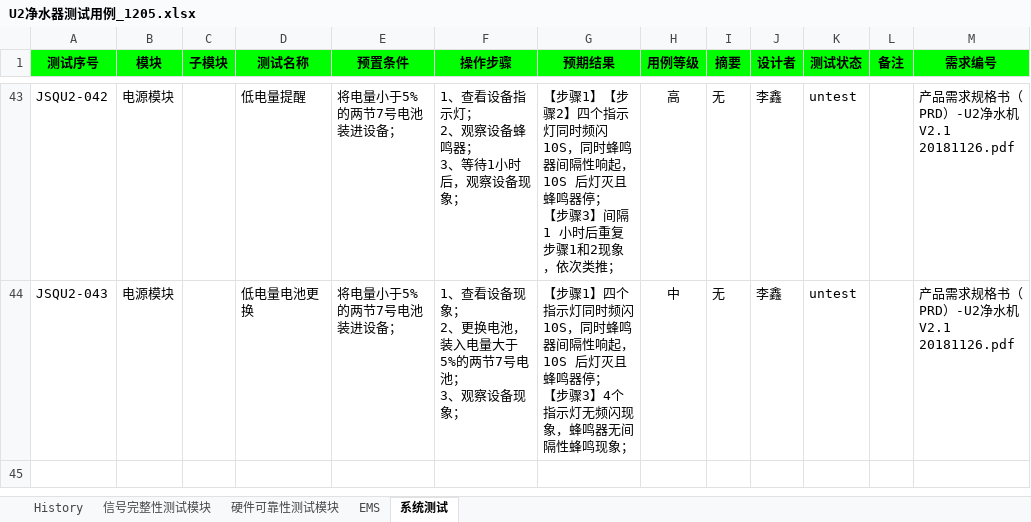
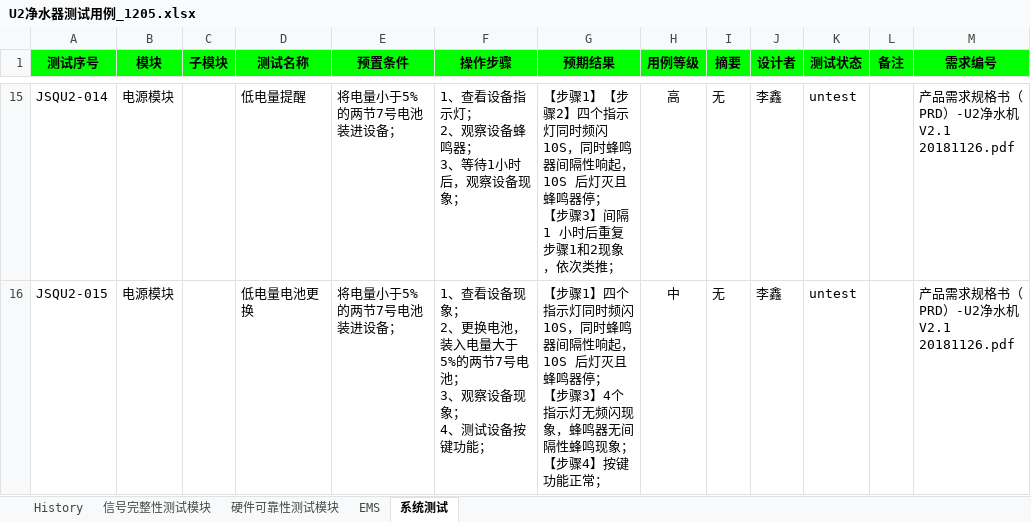
Before and after one commit to lixincherry/JSQU2, an Excel workbook: U2净水器测试用例_1205.xlsx, sheet 系统测试, drawn as a sheet; only a part is shown, gaps mark what is left out; values as stored, in another font and other column widths than the file's, no borders; conditional formats not drawn; addresses are those after the commit; ↵ is a line break in a cell; the diff covers the shown part only; the diff names each change by its address in the sheet, - before the commit and + after, or states it on an @@ line.

Commit message:
update test JSQU2-1205-11:00.

```diff
--- a/U2净水器测试用例_1205.xlsx (sheet 系统测试)
+++ b/U2净水器测试用例_1205.xlsx (sheet 系统测试)
-A15 (测试序号): JSQU2-042
+A15 (测试序号): JSQU2-014
-A16 (测试序号): JSQU2-043
+A16 (测试序号): JSQU2-015
-F16 (操作步骤): …备现象；
+F16 (操作步骤): …备现象； ↵ 4、测试设备按键功能；
-G16 (预期结果): …鸣现象；
+G16 (预期结果): …鸣现象； ↵ 【步骤4】按键功能正常；
```
Also changed, not shown: 28 removed rows and 66 edited cells elsewhere in this sheet, 1 other file.
